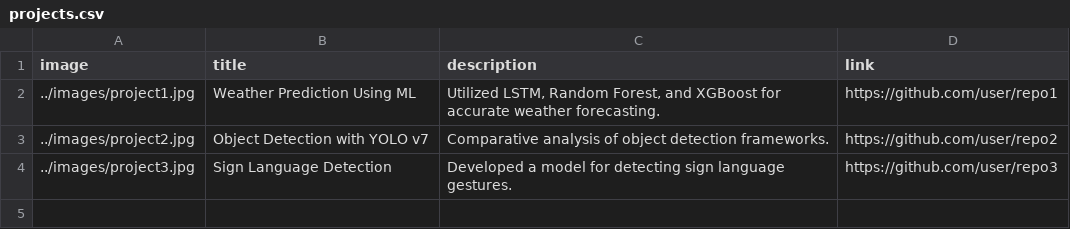
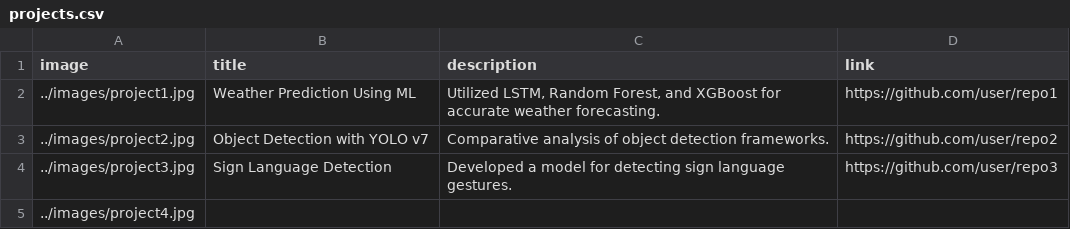
Before and after one commit to hydracsnova13/hydracsnova13.github.io, a CSV file: Portfolio-Website/data/projects.csv, drawn as a sheet; the diff names each change by its address in the sheet, - before the commit and + after, or states it on an @@ line.

Commit message:
testing card feature with update to the project database

```diff
--- a/Portfolio-Website/data/projects.csv
+++ b/Portfolio-Website/data/projects.csv
+row 5: ../images/project4.jpg
```
